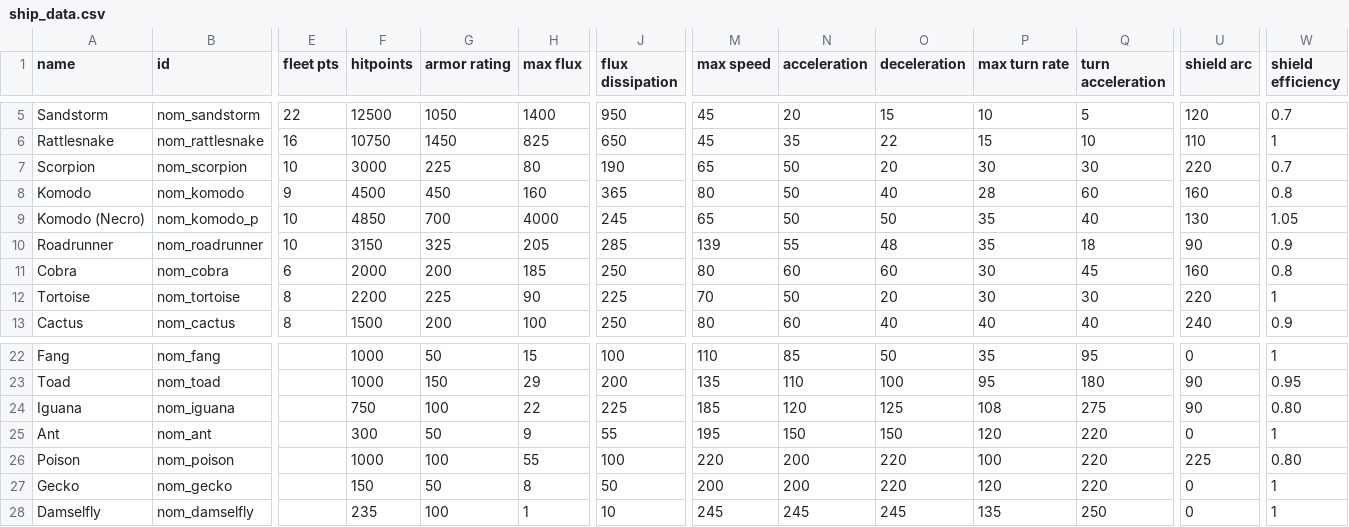
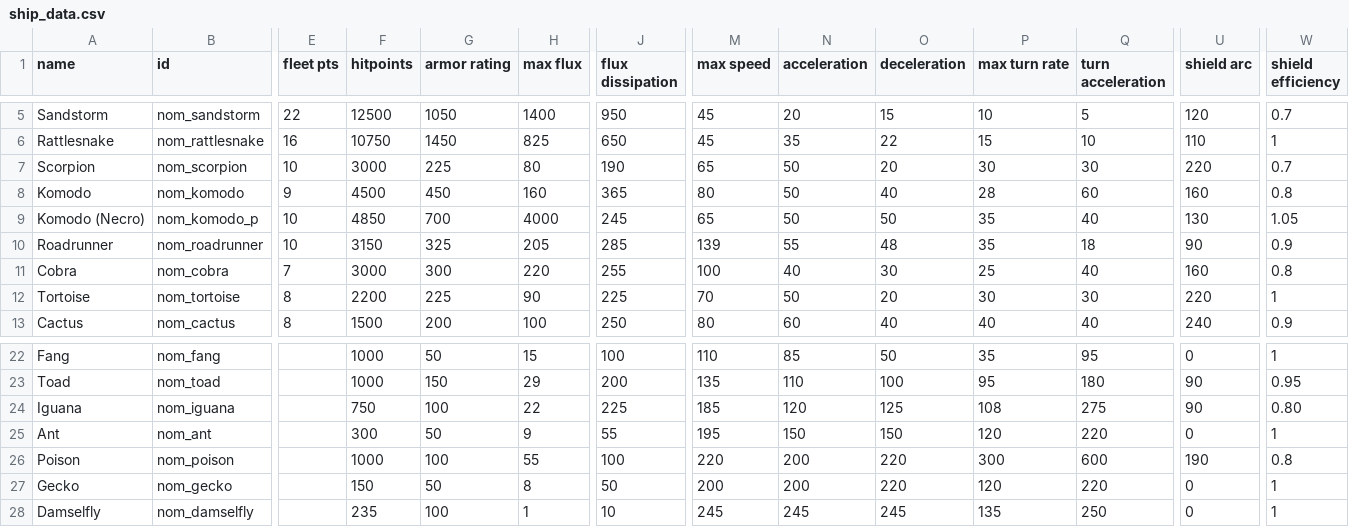
Before and after one commit to Trylobot/ss-nom, a CSV file: data/hulls/ship_data.csv, drawn as a sheet; only a part is shown, gaps mark what is left out; the diff names each change by its address in the sheet, - before the commit and + after, or states it on an @@ line.

```diff
--- a/data/hulls/ship_data.csv
+++ b/data/hulls/ship_data.csv
-E11 (fleet pts): 6
+E11 (fleet pts): 7
-F11 (hitpoints): 2000
+F11 (hitpoints): 3000
-G11 (armor rating): 200
+G11 (armor rating): 300
-H11 (max flux): 185
+H11 (max flux): 220
-J11 (flux dissipation): 250
+J11 (flux dissipation): 255
-M11 (max speed): 80
+M11 (max speed): 100
-N11 (acceleration): 60
+N11 (acceleration): 40
-O11 (deceleration): 60
+O11 (deceleration): 30
-P11 (max turn rate): 30
+P11 (max turn rate): 25
-Q11 (turn acceleration): 45
+Q11 (turn acceleration): 40
-P26 (max turn rate): 100
+P26 (max turn rate): 300
-Q26 (turn acceleration): 220
+Q26 (turn acceleration): 600
-U26 (shield arc): 225
+U26 (shield arc): 190
-W26 (shield efficiency): 0.80
+W26 (shield efficiency): 0.8
```
Also changed, not shown: data/weapons/weapon_data.csv, 2 other files.
